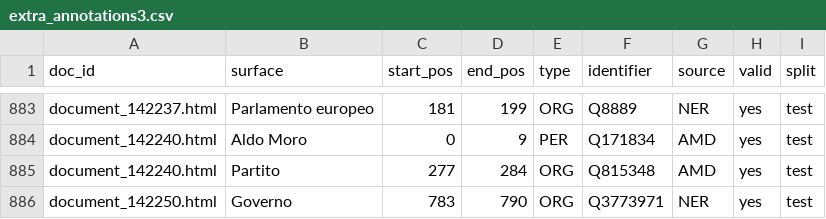
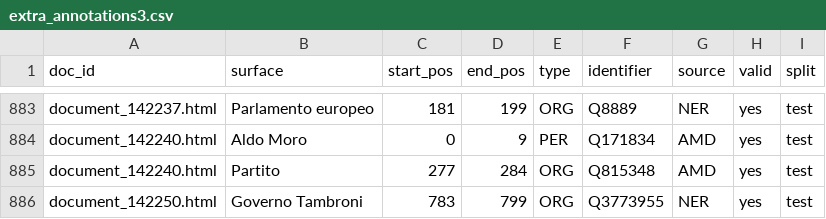
Before and after one commit to sntcristian/ENEIDE, a CSV file: AMD/semi-auto/extra_annotations3.csv, drawn as a sheet; only a part is shown, gaps mark what is left out.

```diff
--- a/AMD/semi-auto/extra_annotations3.csv
+++ b/AMD/semi-auto/extra_annotations3.csv
@@ -885,2 +885,2 @@ document_142240.html,Aldo Moro,0,9,PER,Q171834,AMD,yes,test
 document_142240.html,Partito,277,284,ORG,Q815348,AMD,yes,test
-document_142250.html,Governo,783,790,ORG,Q3773971,NER,yes,test
+document_142250.html,Governo Tambroni,783,799,ORG,Q3773955,NER,yes,test
```
Also changed, not shown: AMD/v0.1/annotations_test.csv.
